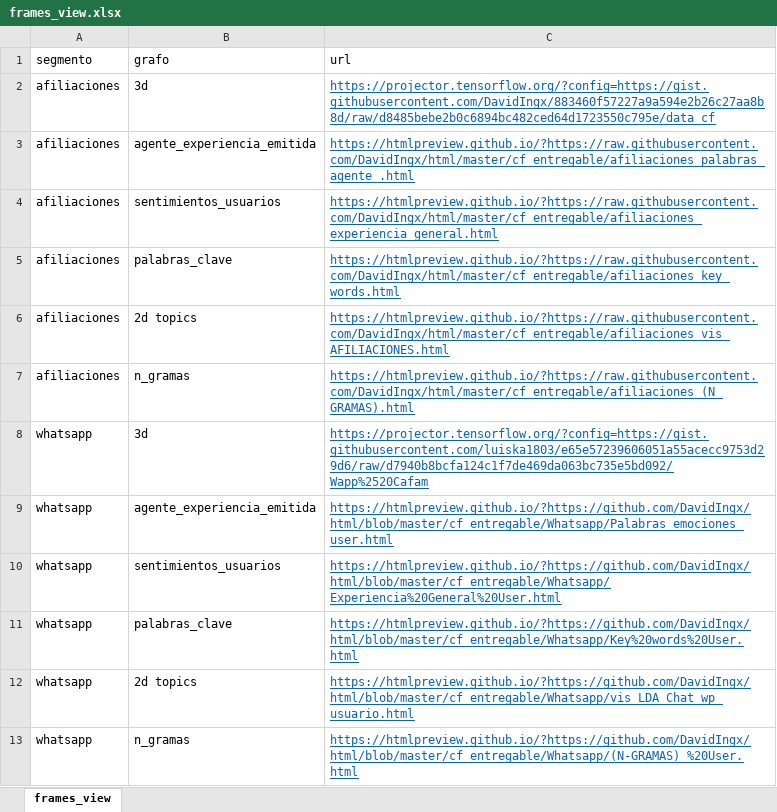
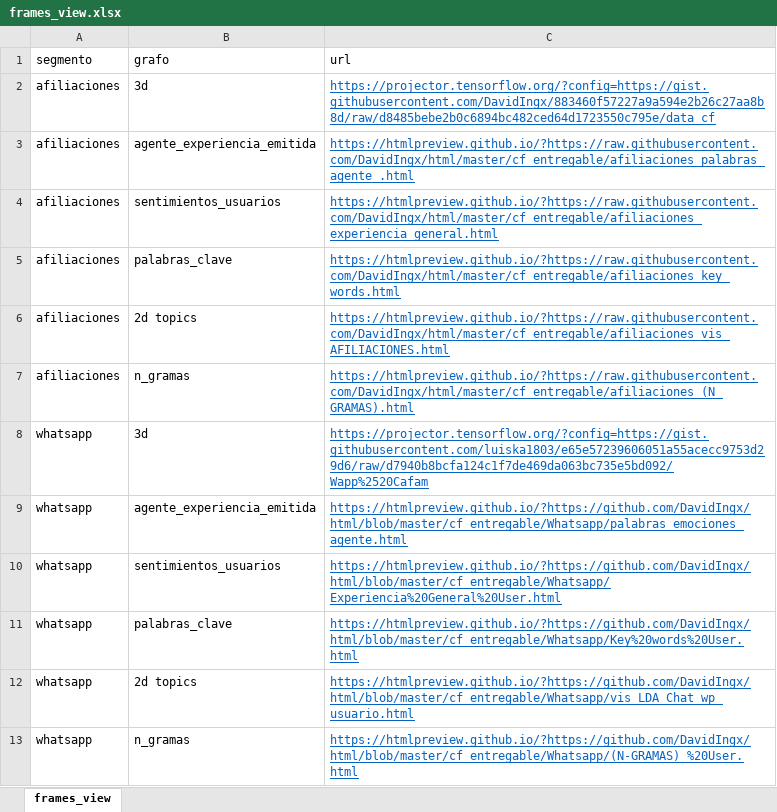
Before and after one commit to DavidIngx/html, an Excel workbook: cf_entregable/frames_view.xlsx, sheet frames_view, drawn as a sheet; values as stored, in another font and other column widths than the file's, no borders; the diff names each change by its address in the sheet, - before the commit and + after, or states it on an @@ line.

Commit message:
vista
vista

```diff
--- a/cf_entregable/frames_view.xlsx (sheet frames_view)
+++ b/cf_entregable/frames_view.xlsx (sheet frames_view)
-C9 (url): https://htmlpreview.github.io/?https://github.com/DavidIngx/html/blob/master/cf_entregable/Whatsapp/Palabras_emociones_user.html
+C9 (url): https://htmlpreview.github.io/?https://github.com/DavidIngx/html/blob/master/cf_entregable/Whatsapp/palabras_emociones_agente.html
```
